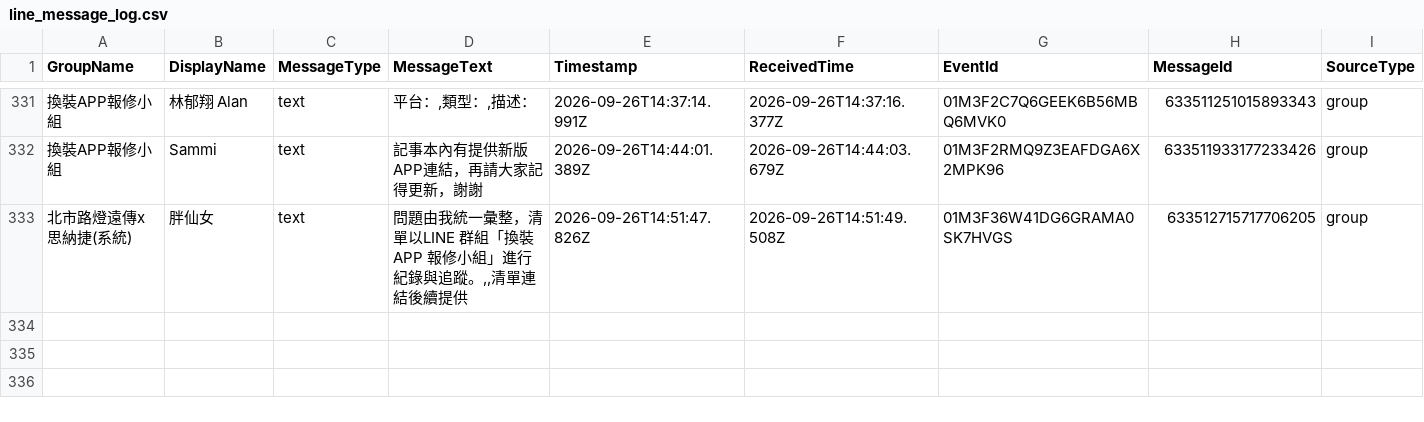
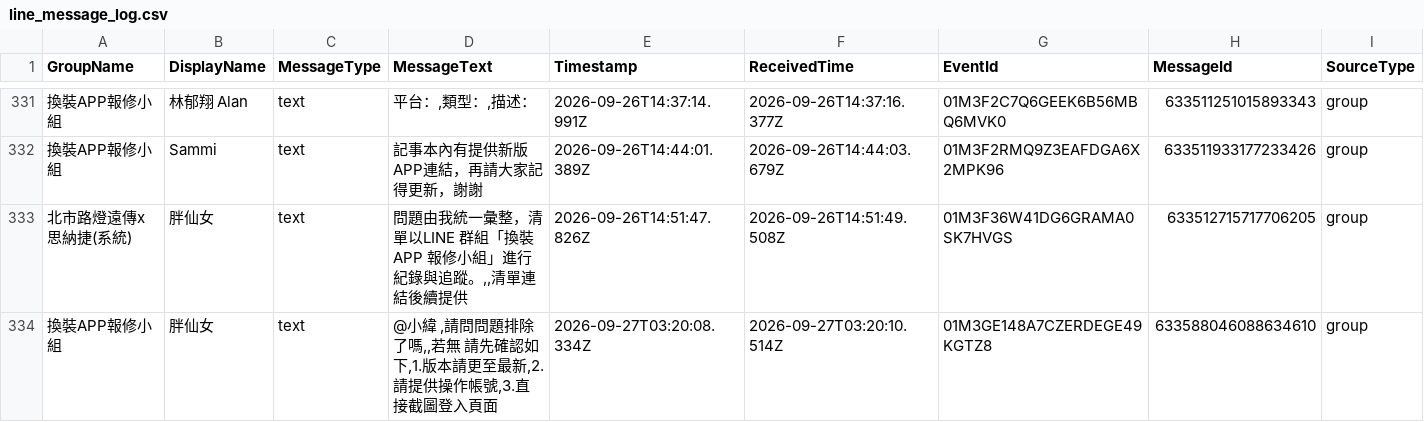
Before and after one commit to snwang14/FET-LineBot, a CSV file: reports/line_message_log.csv, drawn as a sheet; only a part is shown, gaps mark what is left out; rows hold the shown columns only; the diff names each change by its address in the sheet, - before the commit and + after, or states it on an @@ line.

```diff
--- a/reports/line_message_log.csv
+++ b/reports/line_message_log.csv
+row 334: 換裝APP報修小組 | 胖仙女 | text | @小緯 ,請問問題排除了嗎,,若無 請先確認如下,1.版本請更至最新,2.請提供操作帳號,3.直接截圖登入頁面 | 2026-09-27T03:20:08.334Z | 2026-09-27T03:20:10.514Z | 01M3GE148A7CZERDEGE49KGTZ8 | 633588046088634610 | group
```
